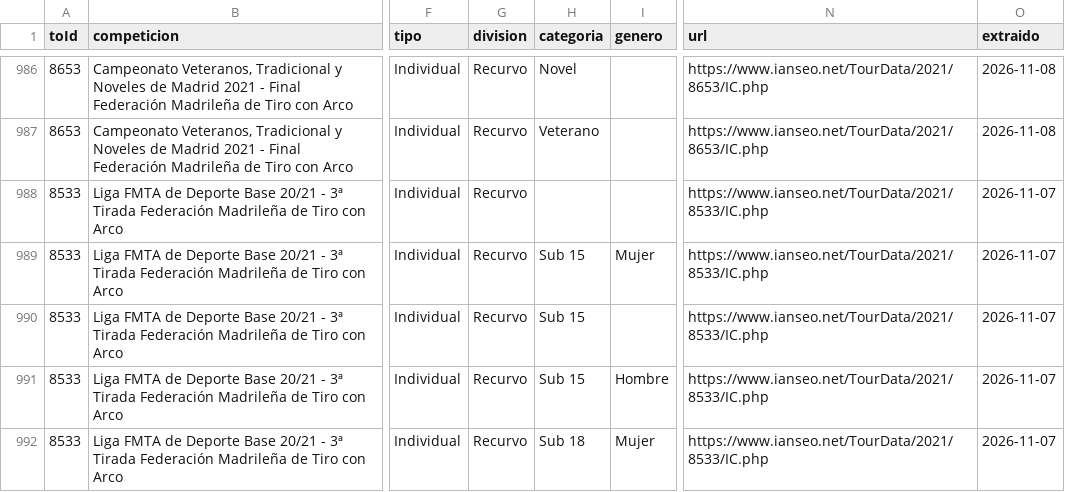
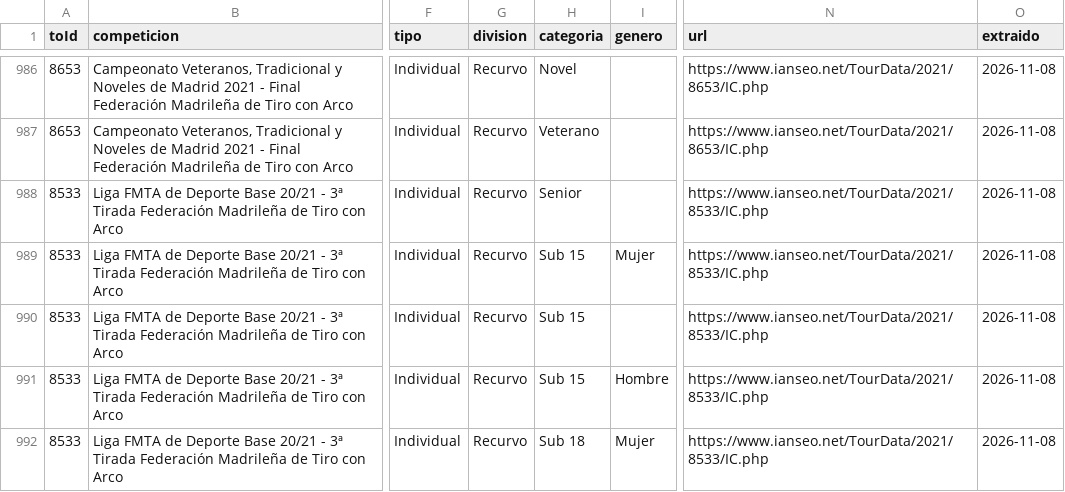
Before and after one commit to rufuscreeley/ianseo-pozuelo, a CSV file: data/resultados_regionales.csv, drawn as a sheet; only a part is shown, gaps mark what is left out; the diff covers the shown part only; the diff names each change by its address in the sheet, - before the commit and + after, or states it on an @@ line.

```diff
--- a/data/resultados_regionales.csv
+++ b/data/resultados_regionales.csv
-H988 (categoria): (empty)
+H988 (categoria): Senior
-O988:O992 (extraido): 2026-11-07
+O988:O992 (extraido): 2026-11-08
```
Also changed, not shown: 3 added rows, 3 removed rows and 80 edited cells elsewhere in this file, data/competiciones.csv, data/resultados_nacionales.csv, 1 other file.
